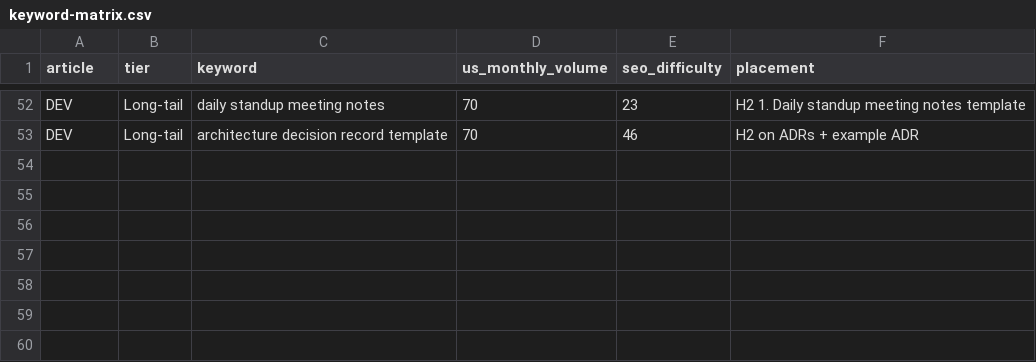
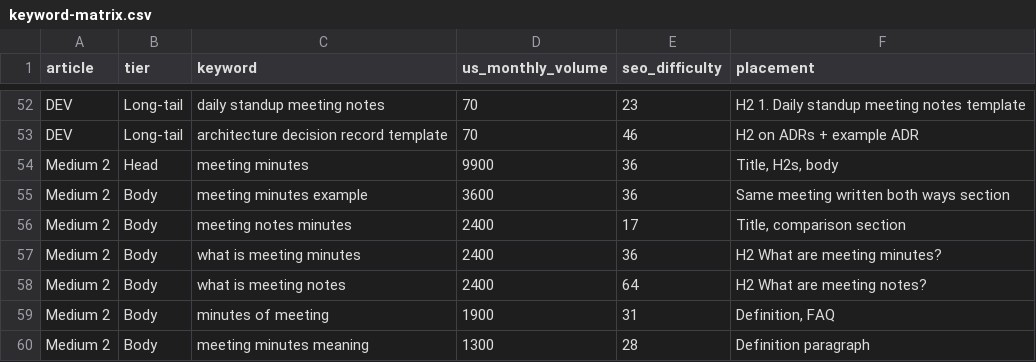
Before and after one commit to lynkkai/claude, a CSV file: content/research/keyword-matrix.csv, drawn as a sheet; only a part is shown, gaps mark what is left out; the diff names each change by its address in the sheet, - before the commit and + after, or states it on an @@ line.

```diff
--- a/content/research/keyword-matrix.csv
+++ b/content/research/keyword-matrix.csv
+row 54: Medium 2 | Head | meeting minutes | 9900 | 36 | Title, H2s, body
+row 55: Medium 2 | Body | meeting minutes example | 3600 | 36 | Same meeting written both ways section
+row 56: Medium 2 | Body | meeting notes minutes | 2400 | 17 | Title, comparison section
+row 57: Medium 2 | Body | what is meeting minutes | 2400 | 36 | H2 What are meeting minutes?
+row 58: Medium 2 | Body | what is meeting notes | 2400 | 64 | H2 What are meeting notes?
+row 59: Medium 2 | Body | minutes of meeting | 1900 | 31 | Definition, FAQ
+row 60: Medium 2 | Body | meeting minutes meaning | 1300 | 28 | Definition paragraph
```
Also changed, not shown: 12 other files.
